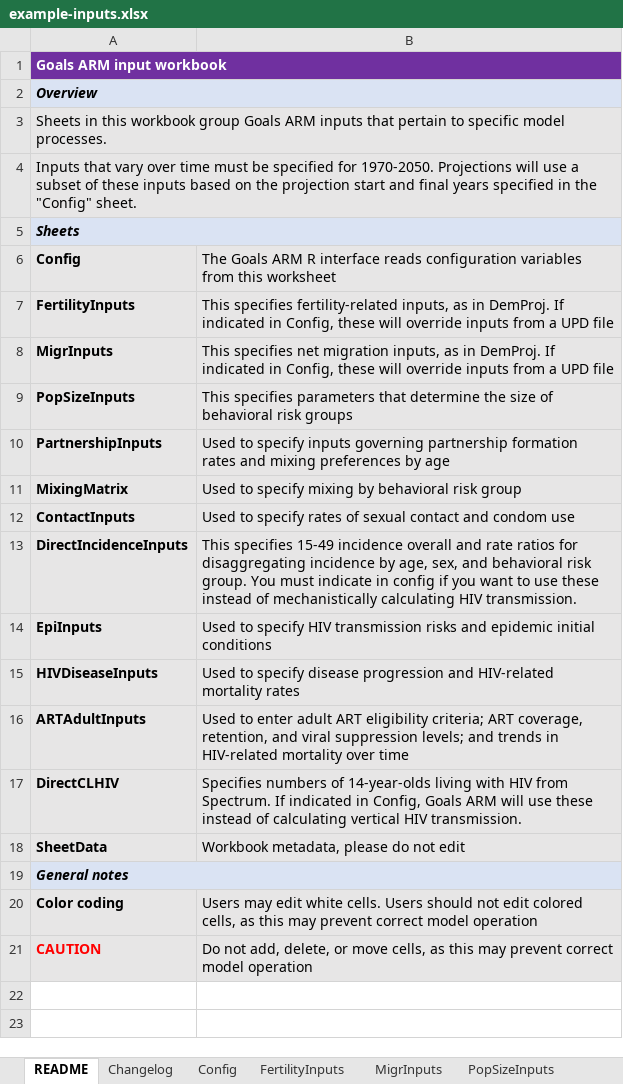
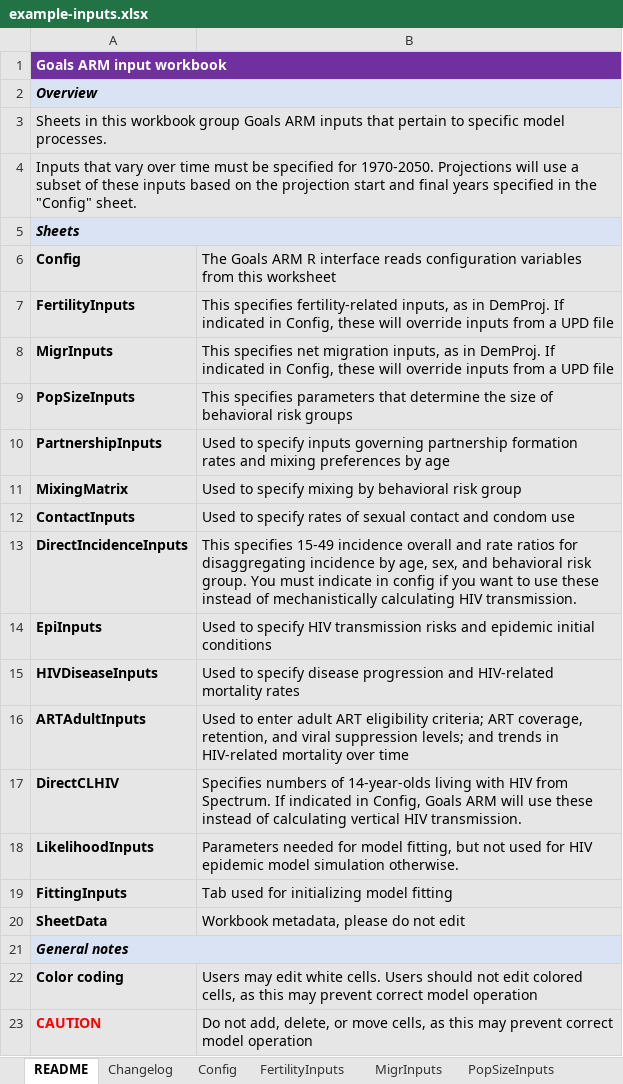
Before and after one commit to rlglaubius/GoalsARMPython, an Excel workbook: inputs/example-inputs.xlsx, sheet README, drawn as a sheet; values as stored, in another font and other column widths than the file's, no borders; the diff names each change by its address in the sheet, - before the commit and + after, or states it on an @@ line.

Commit message:
Started converting the ad hoc pilot model fitting process into a more mature and user-friendly tool.

```diff
--- a/inputs/example-inputs.xlsx (sheet README)
+++ b/inputs/example-inputs.xlsx (sheet README)
+row 18: LikelihoodInputs | Parameters needed for model fitting, but not used for HIV epidemic model simulation otherwise.
+row 19: FittingInputs | Tab used for initializing model fitting
```
Also changed, not shown: sheet Changelog, other sheet tabs, 4 other files.
